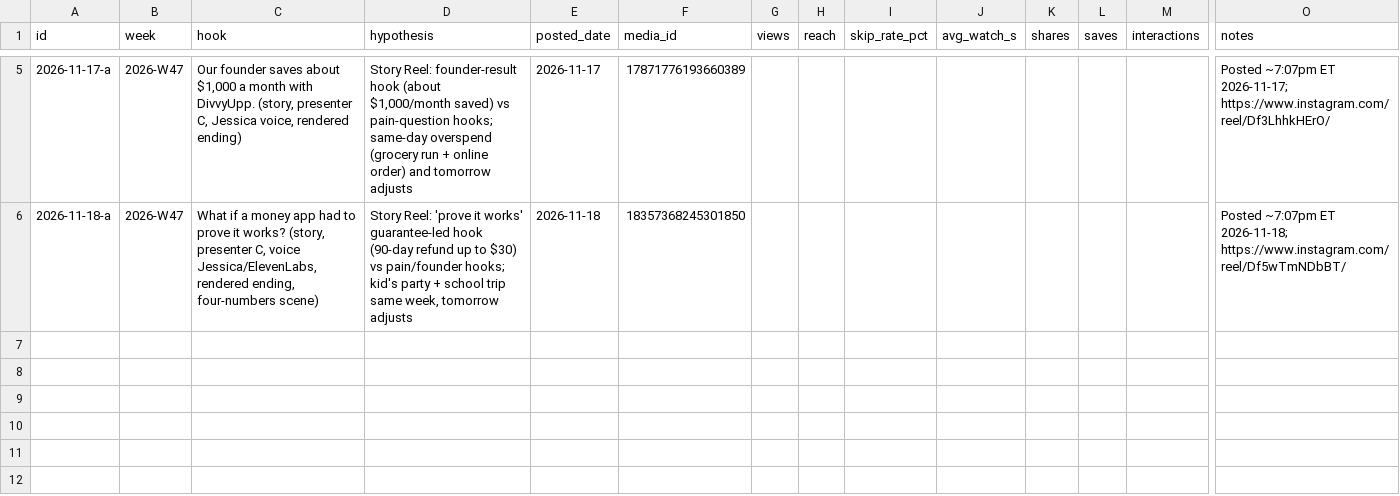
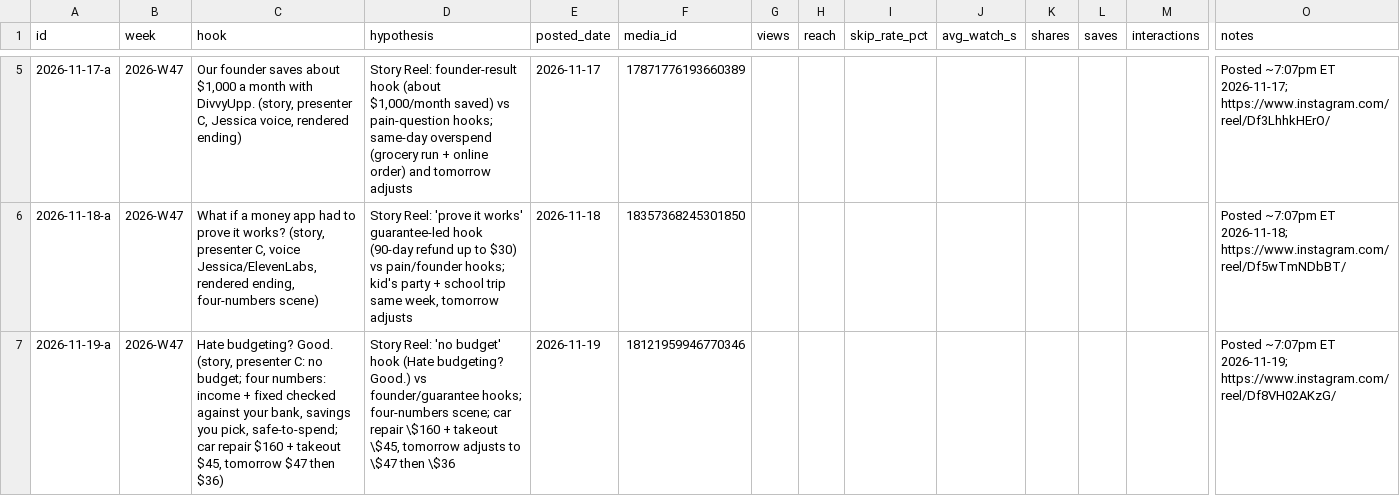
Before and after one commit to DivvyUpp/divvyupp-media, a CSV file: experiment-log.csv, drawn as a sheet; only a part is shown, gaps mark what is left out; rows hold the shown columns only; the diff names each change by its address in the sheet, - before the commit and + after, or states it on an @@ line.

```diff
--- a/experiment-log.csv
+++ b/experiment-log.csv
+row 7: 2026-11-19-a | 2026-W47 | Hate budgeting? Good. (story, presenter C: no budget; four numbers: income + fixed checked against your bank, savings you pick, safe-to-spend; car repair $160 + takeout $45, tomorrow $47 then $36) | Story Reel: 'no budget' hook (Hate budgeting? Good.) vs founder/guarantee hooks; four-numbers scene; car repair \$160 + takeout \$45, tomorrow adjusts to \$47 then \$36 | 2026-11-19 | 18121959946770346 |  |  |  |  |  |  |  | Posted ~7:07pm ET 2026-11-19; https://www.instagram.com/reel/Df8VH02AKzG/
```
Also changed, not shown: 1 other file.
